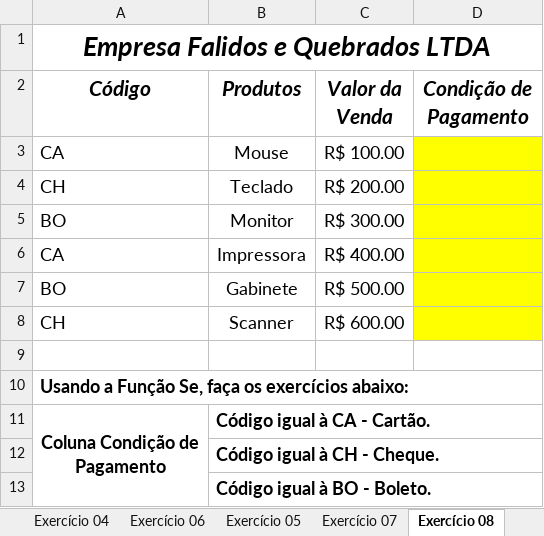
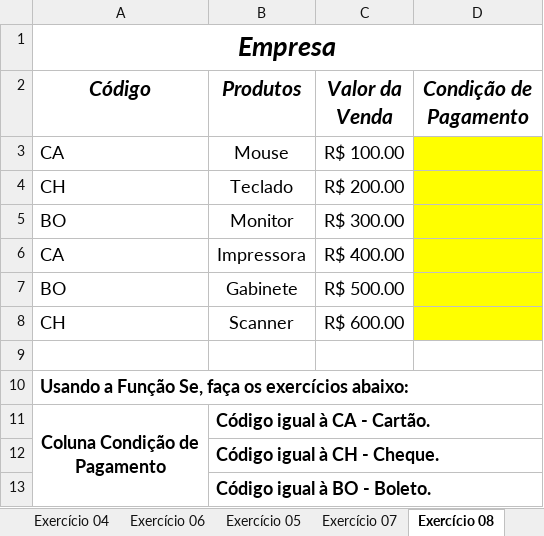
Before and after one commit to smart-planning/Excel_Basico, an Excel workbook: Aula6/exercicio se.xlsx, sheet Exercício 08, drawn as a sheet; values as stored, in another font and other column widths than the file's, no borders; the diff names each change by its address in the sheet, - before the commit and + after, or states it on an @@ line.

```diff
--- a/Aula6/exercicio se.xlsx (sheet Exercício 08)
+++ b/Aula6/exercicio se.xlsx (sheet Exercício 08)
-A1 (Código): Empresa Falidos e Quebrados LTDA
+A1 (Código): Empresa
```
Also changed, not shown: sheet Exercício 04, sheet Exercício 03, sheet Exercício 06, sheet Exercício 07, sheet Exercício 01, other sheet tabs.
